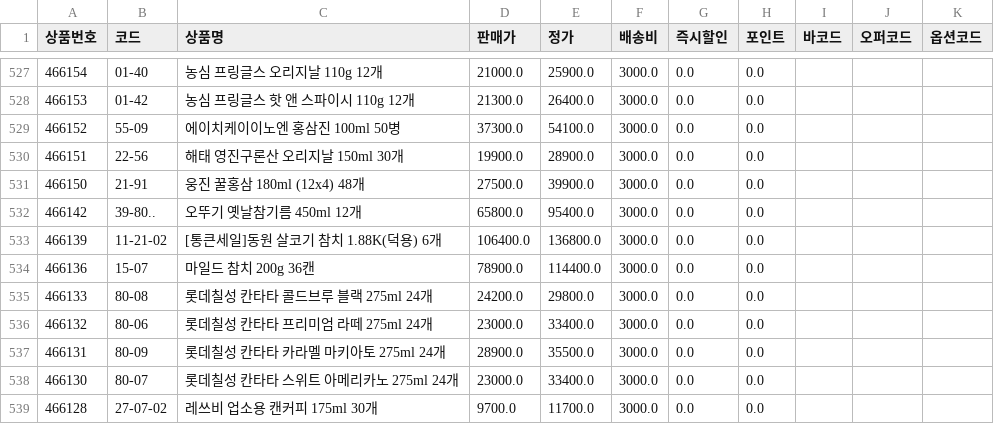
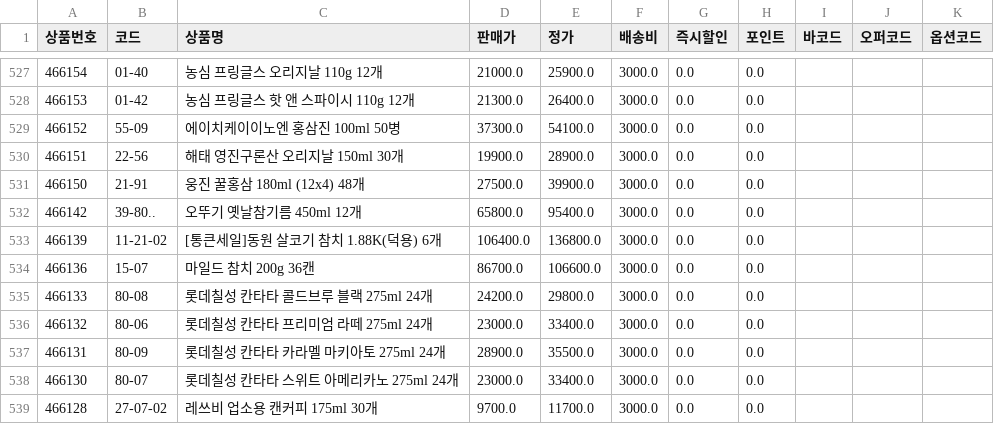
Before and after one commit to OURPROJECTDAO/work-automation-app, a CSV file: reference/listing_sikbom.csv, drawn as a sheet; only a part is shown, gaps mark what is left out; the diff covers the shown part only.

```diff
--- a/reference/listing_sikbom.csv
+++ b/reference/listing_sikbom.csv
@@ -533,3 +533,3 @@
 466139,11-21-02,[통큰세일]동원 살코기 참치 1.88K(덕용) 6개,106400.0,136800.0,3000.0,0.0,0.0,,,
-466136,15-07,마일드 참치 200g  36캔,78900.0,114400.0,3000.0,0.0,0.0,,,
+466136,15-07,마일드 참치 200g  36캔,86700.0,106600.0,3000.0,0.0,0.0,,,
 466133,80-08,롯데칠성 칸타타 콜드브루 블랙 275ml 24개,24200.0,29800.0,3000.0,0.0,0.0,,,
```
Also changed, not shown: 10 edited cells elsewhere in this file.
